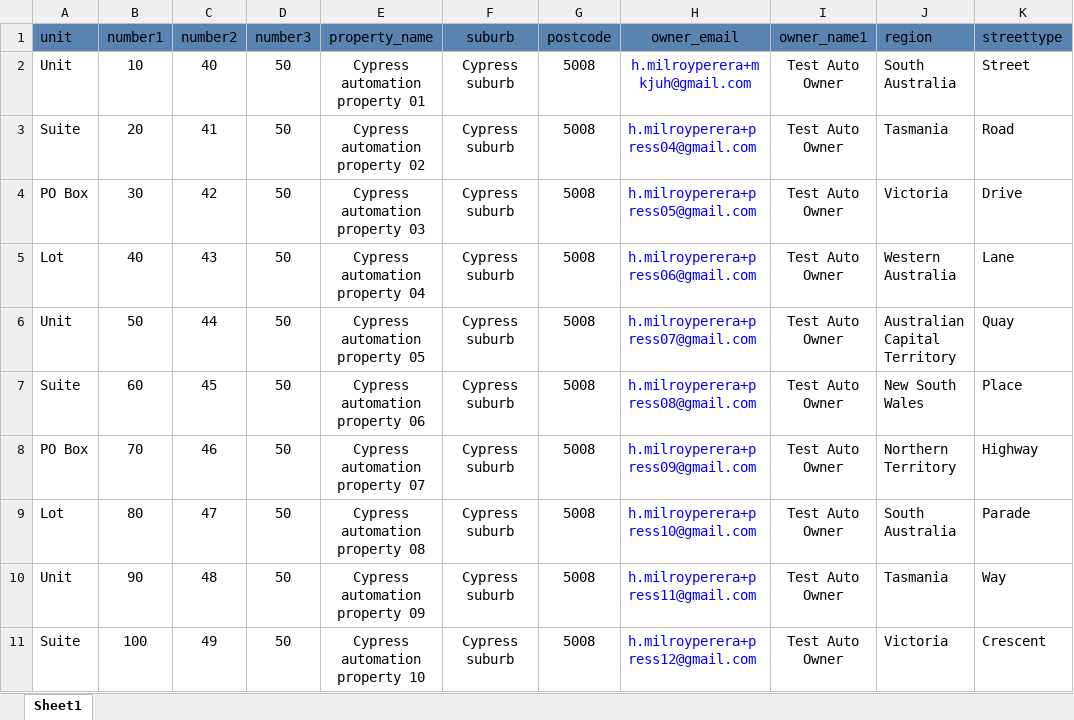
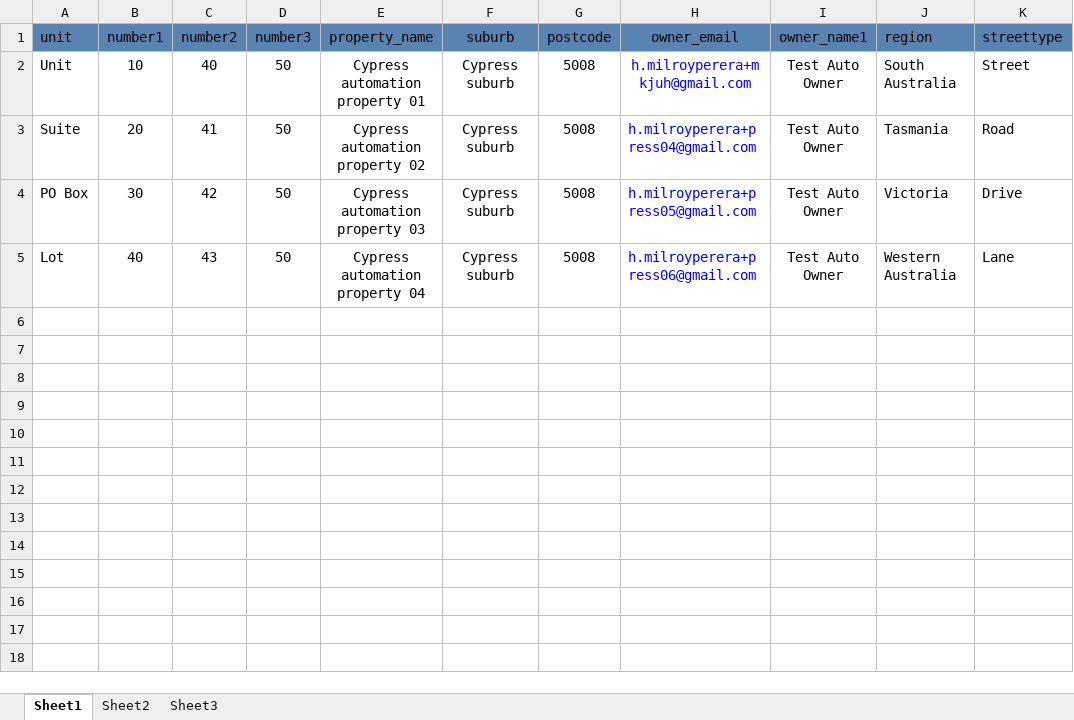
Before and after one commit to hmilroy/nutella_Test, an Excel workbook: cypress/data/Property data.xlsx, sheet Sheet1, drawn as a sheet; values as stored, in another font and other column widths than the file's, no borders; the diff names each change by its address in the sheet, - before the commit and + after, or states it on an @@ line.

```diff
--- a/cypress/data/Property data.xlsx (sheet Sheet1)
+++ b/cypress/data/Property data.xlsx (sheet Sheet1)
+sheet tab: Sheet2
+sheet tab: Sheet3
-row 6: Unit | 50 | 44 | 50 | Cypress automation property 05 | Cypress suburb | 5008 | h.milroyperera+press07@gmail.com | Test Auto Owner | Australian Capital Territory | Quay
-row 7: Suite | 60 | 45 | 50 | Cypress automation property 06 | Cypress suburb | 5008 | h.milroyperera+press08@gmail.com | Test Auto Owner | New South Wales | Place
-row 8: PO Box | 70 | 46 | 50 | Cypress automation property 07 | Cypress suburb | 5008 | h.milroyperera+press09@gmail.com | Test Auto Owner | Northern Territory | Highway
-row 9: Lot | 80 | 47 | 50 | Cypress automation property 08 | Cypress suburb | 5008 | h.milroyperera+press10@gmail.com | Test Auto Owner | South Australia | Parade
-row 10: Unit | 90 | 48 | 50 | Cypress automation property 09 | Cypress suburb | 5008 | h.milroyperera+press11@gmail.com | Test Auto Owner | Tasmania | Way
-row 11: Suite | 100 | 49 | 50 | Cypress automation property 10 | Cypress suburb | 5008 | h.milroyperera+press12@gmail.com | Test Auto Owner | Victoria | Crescent
```
Also changed, not shown: 13 other files.
